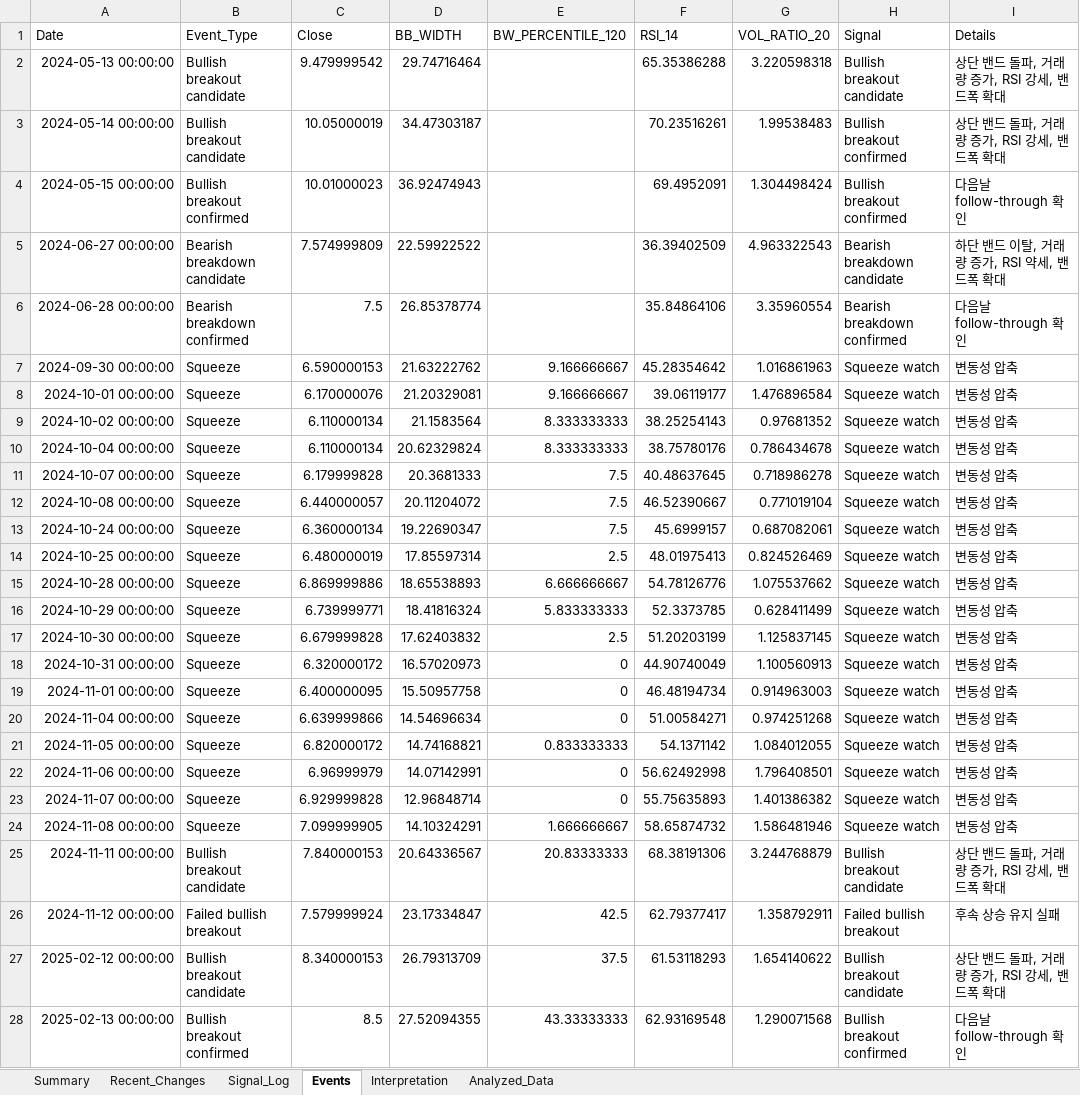
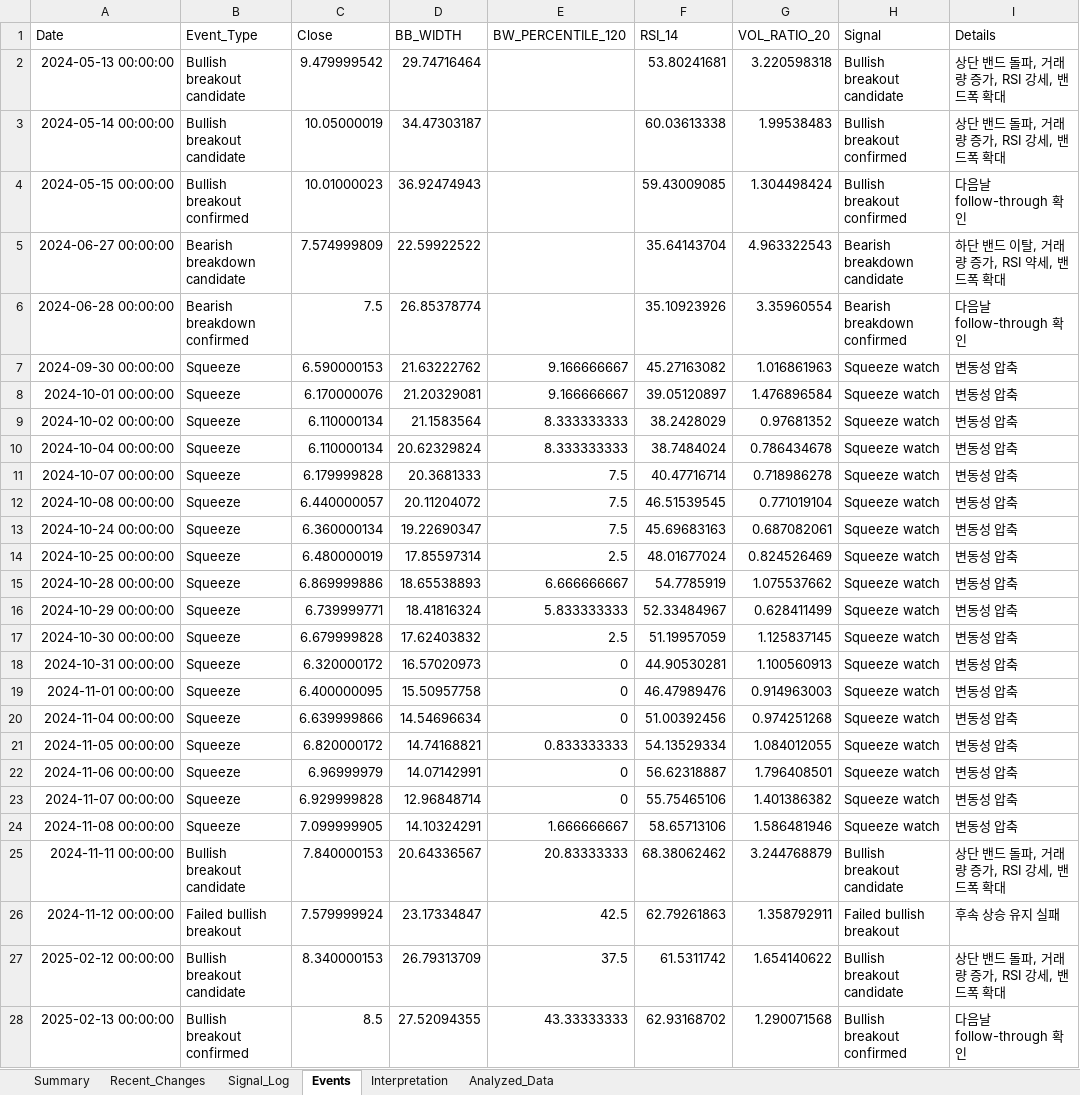
Before and after one commit to lolsaless/learning, an Excel workbook: dev_Python/3. 투자/4. 개별종목분석/1. rxrx/RXRX_bollinger_analysis.xlsx, sheet Events, drawn as a sheet; only a part is shown; values as stored, in another font and other column widths than the file's, no borders; the diff covers the shown part only; the diff names each change by its address in the sheet, - before the commit and + after, or states it on an @@ line.

```diff
--- a/dev_Python/3. 투자/4. 개별종목분석/1. rxrx/RXRX_bollinger_analysis.xlsx (sheet Events)
+++ b/dev_Python/3. 투자/4. 개별종목분석/1. rxrx/RXRX_bollinger_analysis.xlsx (sheet Events)
-F2 (RSI_14): 65.35386288
+F2 (RSI_14): 53.80241681
-F3 (RSI_14): 70.23516261
+F3 (RSI_14): 60.03613338
-F4 (RSI_14): 69.4952091
+F4 (RSI_14): 59.43009085
-F5 (RSI_14): 36.39402509
+F5 (RSI_14): 35.64143704
-F6 (RSI_14): 35.84864106
+F6 (RSI_14): 35.10923926
-F7 (RSI_14): 45.28354642
+F7 (RSI_14): 45.27163082
-F8 (RSI_14): 39.06119177
+F8 (RSI_14): 39.05120897
-F9 (RSI_14): 38.25254143
+F9 (RSI_14): 38.2428029
-F10 (RSI_14): 38.75780176
+F10 (RSI_14): 38.7484024
-F11 (RSI_14): 40.48637645
+F11 (RSI_14): 40.47716714
-F12 (RSI_14): 46.52390667
+F12 (RSI_14): 46.51539545
-F13 (RSI_14): 45.6999157
+F13 (RSI_14): 45.69683163
-F14 (RSI_14): 48.01975413
+F14 (RSI_14): 48.01677024
-F15 (RSI_14): 54.78126776
+F15 (RSI_14): 54.7785919
-F16 (RSI_14): 52.3373785
+F16 (RSI_14): 52.33484967
-F17 (RSI_14): 51.20203199
+F17 (RSI_14): 51.19957059
-F18 (RSI_14): 44.90740049
+F18 (RSI_14): 44.90530281
-F19 (RSI_14): 46.48194734
+F19 (RSI_14): 46.47989476
-F20 (RSI_14): 51.00584271
+F20 (RSI_14): 51.00392456
-F21 (RSI_14): 54.1371142
+F21 (RSI_14): 54.13529334
-F22 (RSI_14): 56.62492998
+F22 (RSI_14): 56.62318887
-F23 (RSI_14): 55.75635893
+F23 (RSI_14): 55.75465106
-F24 (RSI_14): 58.65874732
+F24 (RSI_14): 58.65713106
-F25 (RSI_14): 68.38191306
+F25 (RSI_14): 68.38062462
-F26 (RSI_14): 62.79377417
+F26 (RSI_14): 62.79261863
-F27 (RSI_14): 61.53118293
+F27 (RSI_14): 61.5311742
-F28 (RSI_14): 62.93169548
+F28 (RSI_14): 62.93168702
```
Also changed, not shown: 1 added row and 25 edited cells elsewhere in this sheet, sheet Analyzed_Data, sheet Signal_Log, sheet Recent_Changes, sheet Summary, sheet Interpretation, 6 other files.
